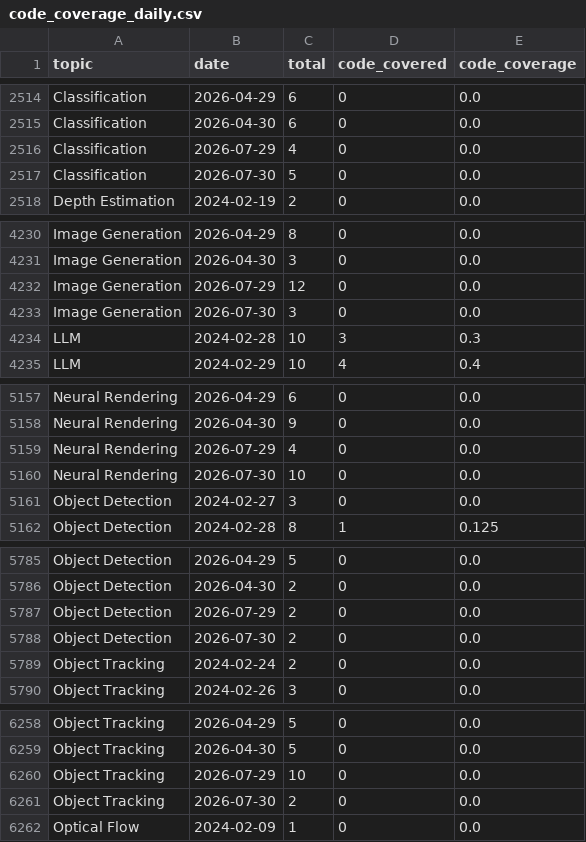
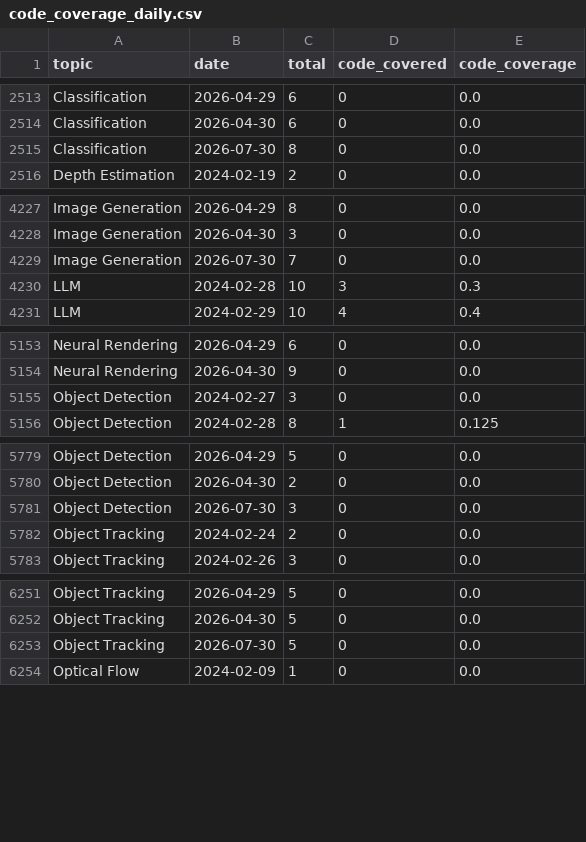
Before and after one commit to a541203686/paper-list, a CSV file: docs/analytics/data/code_coverage_daily.csv, drawn as a sheet; only a part is shown, gaps mark what is left out; the diff covers the shown part only.

```diff
--- a/docs/analytics/data/code_coverage_daily.csv
+++ b/docs/analytics/data/code_coverage_daily.csv
@@ -2515,4 +2514,3 @@ Classification,2026-04-29,6,0,0.0
 Classification,2026-04-30,6,0,0.0
-Classification,2026-07-29,4,0,0.0
-Classification,2026-07-30,5,0,0.0
+Classification,2026-07-30,8,0,0.0
 Depth Estimation,2024-02-19,2,0,0.0
@@ -4231,4 +4228,3 @@ Image Generation,2026-04-29,8,0,0.0
 Image Generation,2026-04-30,3,0,0.0
-Image Generation,2026-07-29,12,0,0.0
-Image Generation,2026-07-30,3,0,0.0
+Image Generation,2026-07-30,7,0,0.0
 LLM,2024-02-28,10,3,0.3
@@ -5158,4 +5154,2 @@ Neural Rendering,2026-04-29,6,0,0.0
 Neural Rendering,2026-04-30,9,0,0.0
-Neural Rendering,2026-07-29,4,0,0.0
-Neural Rendering,2026-07-30,10,0,0.0
 Object Detection,2024-02-27,3,0,0.0
@@ -5786,4 +5780,3 @@ Object Detection,2026-04-29,5,0,0.0
 Object Detection,2026-04-30,2,0,0.0
-Object Detection,2026-07-29,2,0,0.0
-Object Detection,2026-07-30,2,0,0.0
+Object Detection,2026-07-30,3,0,0.0
 Object Tracking,2024-02-24,2,0,0.0
@@ -6259,4 +6252,3 @@ Object Tracking,2026-04-29,5,0,0.0
 Object Tracking,2026-04-30,5,0,0.0
-Object Tracking,2026-07-29,10,0,0.0
-Object Tracking,2026-07-30,2,0,0.0
+Object Tracking,2026-07-30,5,0,0.0
 Optical Flow,2024-02-09,1,0,0.0
```
Also changed, not shown: 6 removed rows and 3 edited cells elsewhere in this file, docs/analytics/data/code_coverage_monthly.csv, docs/analytics/data/daily_counts.csv, 54 other files.
